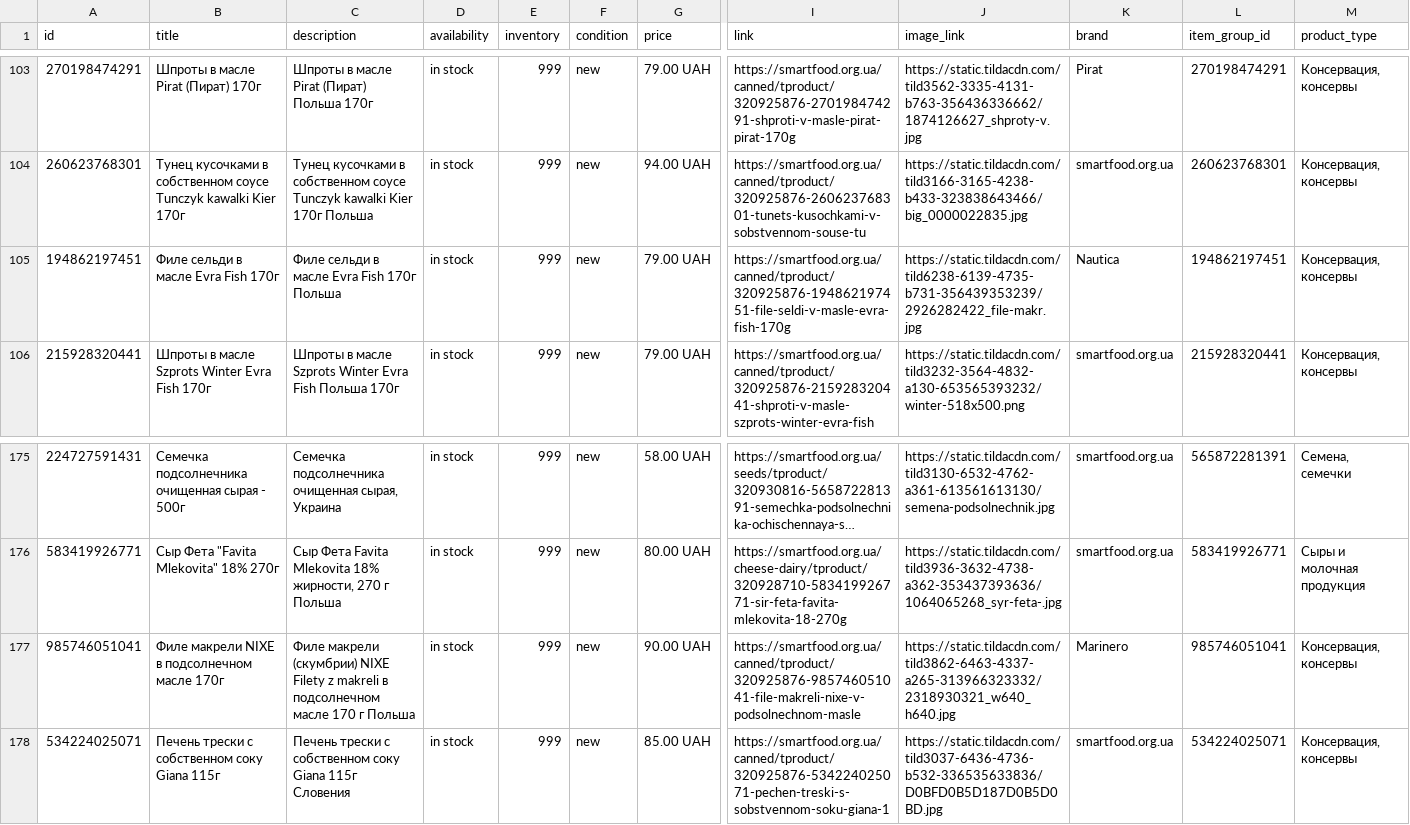
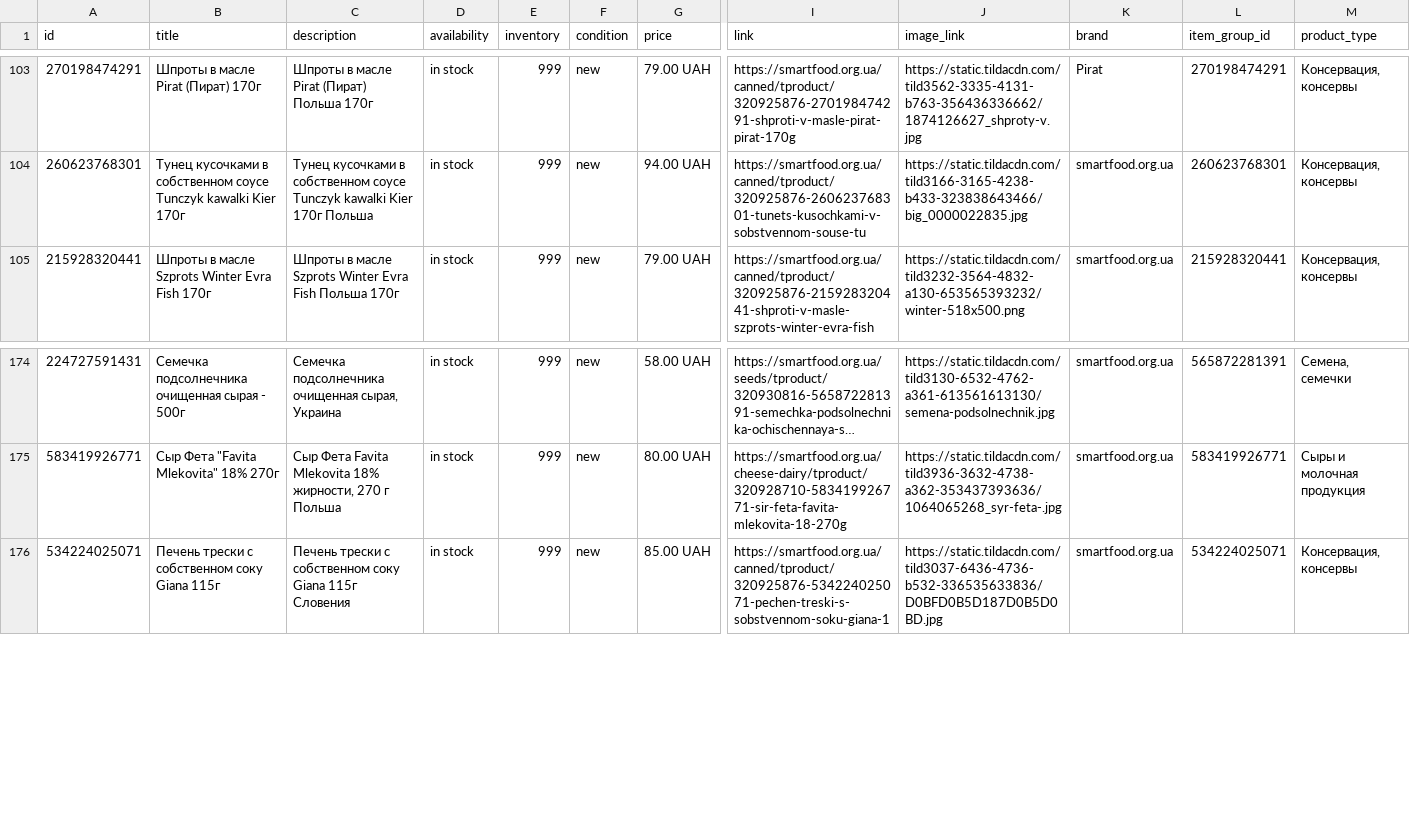
Before and after one commit to x35a/feed-handlers, a TSV file: output/merchant-free.tsv, drawn as a sheet; only a part is shown, gaps mark what is left out; long unchanged cells end in …; rows hold the shown columns only; the diff names each change by its address in the sheet, - before the commit and + after, or states it on an @@ line.

```diff
--- a/output/merchant-free.tsv
+++ b/output/merchant-free.tsv
-row 105: 194862197451 | Филе сельди в масле Evra Fish 170г | Филе сельди в масле Evra Fish 170г Польша | in stock | 999 | new | 79.00 UAH | https://smartfood.org.ua/canned/tproduct/320925876-194862197451-file-seldi-v-masle-evra-fish-170g | https://static.tildacdn.com/tild6238-6139-4735-b731-356439353239/2926282422_file-makr.jpg | Nautica | 194862197451 | Консервация, консервы
-row 177: 985746051041 | Филе макрели NIXE в подсолнечном масле 170г | Филе макрели (скумбрии) NIXE Filety z makreli в подсолнечном масле 170 г Польша | in stock | 999 | new | 90.00 UAH | https://smartfood.org.ua/canned/tproduct/320925876-985746051041-file-makreli-nixe-v-podsolnechnom-masle | https://static.tildacdn.com/tild3862-6463-4337-a265-313966323332/2318930321_w640_h640.jpg | Marinero | 985746051041 | Консервация, консервы
```
Also changed, not shown: output/merchant-ad.tsv, 2 other files.
